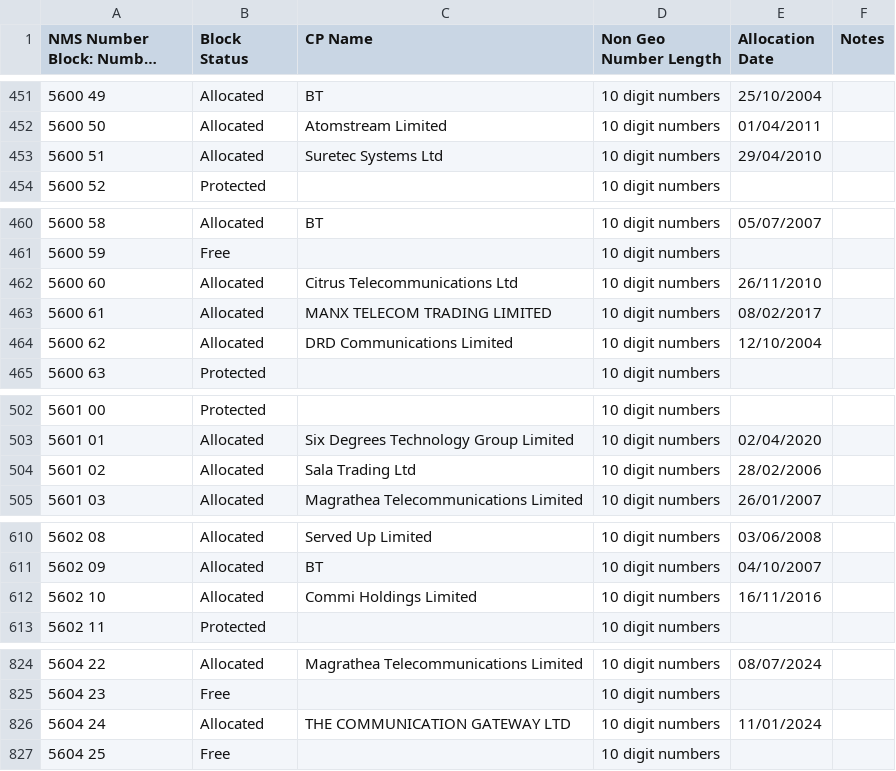
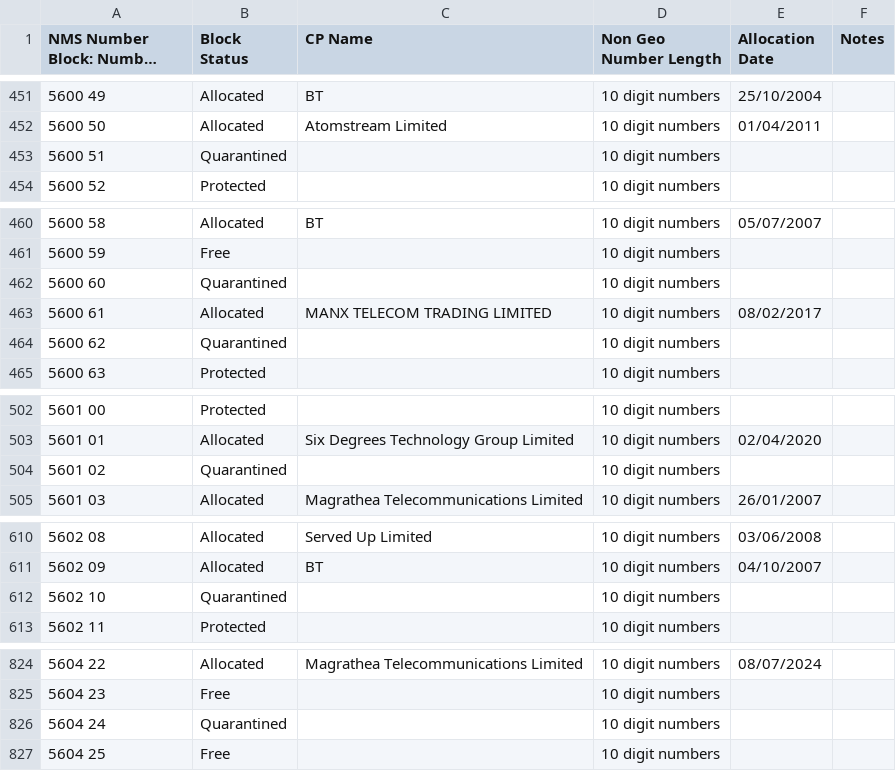
Before and after one commit to DrHyde/perl-modules-Number-Phone-data-files, a CSV file: S5.csv, drawn as a sheet; only a part is shown, gaps mark what is left out; long unchanged cells end in …; the diff covers the shown part only; the diff names each change by its address in the sheet, - before the commit and + after, or states it on an @@ line.

```diff
--- a/S5.csv
+++ b/S5.csv
-B453 (Block Status): Allocated
+B453 (Block Status): Quarantined
-C453 (CP Name): Suretec Systems Ltd
+C453 (CP Name): (empty)
-E453 (Allocation Date): 29/04/2010
+E453 (Allocation Date): (empty)
-B462 (Block Status): Allocated
+B462 (Block Status): Quarantined
-C462 (CP Name): Citrus Telecommunications Ltd
+C462 (CP Name): (empty)
-E462 (Allocation Date): 26/11/2010
+E462 (Allocation Date): (empty)
-B464 (Block Status): Allocated
+B464 (Block Status): Quarantined
-C464 (CP Name): DRD Communications Limited
+C464 (CP Name): (empty)
-E464 (Allocation Date): 12/10/2004
+E464 (Allocation Date): (empty)
-B504 (Block Status): Allocated
+B504 (Block Status): Quarantined
-C504 (CP Name): Sala Trading Ltd
+C504 (CP Name): (empty)
-E504 (Allocation Date): 28/02/2006
+E504 (Allocation Date): (empty)
-B612 (Block Status): Allocated
+B612 (Block Status): Quarantined
-C612 (CP Name): Commi Holdings Limited
+C612 (CP Name): (empty)
-E612 (Allocation Date): 16/11/2016
+E612 (Allocation Date): (empty)
-B826 (Block Status): Allocated
+B826 (Block Status): Quarantined
-C826 (CP Name): THE COMMUNICATION GATEWAY LTD
+C826 (CP Name): (empty)
-E826 (Allocation Date): 11/01/2024
+E826 (Allocation Date): (empty)
```
Also changed, not shown: 12 edited cells elsewhere in this file, S3.csv, S7.csv, 8 other files.
